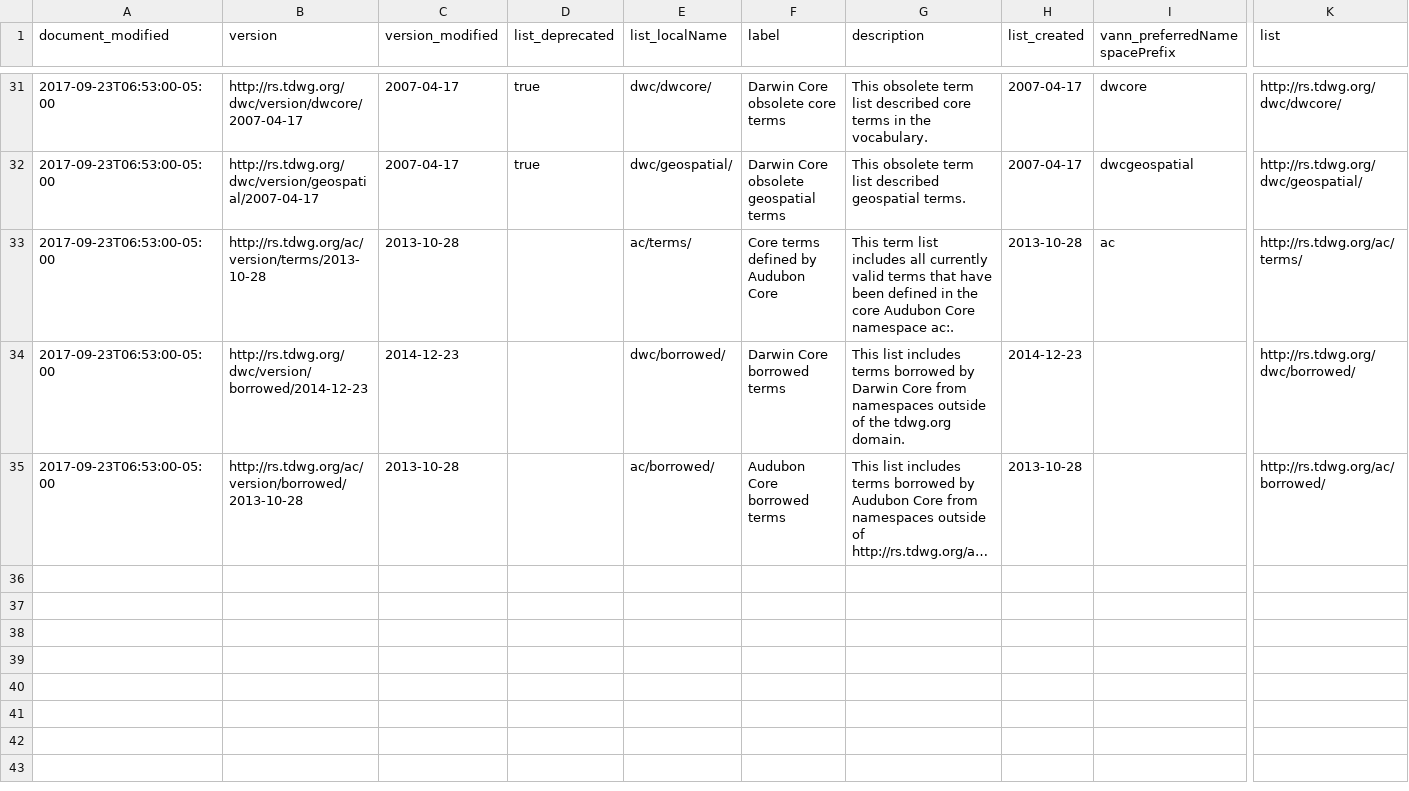
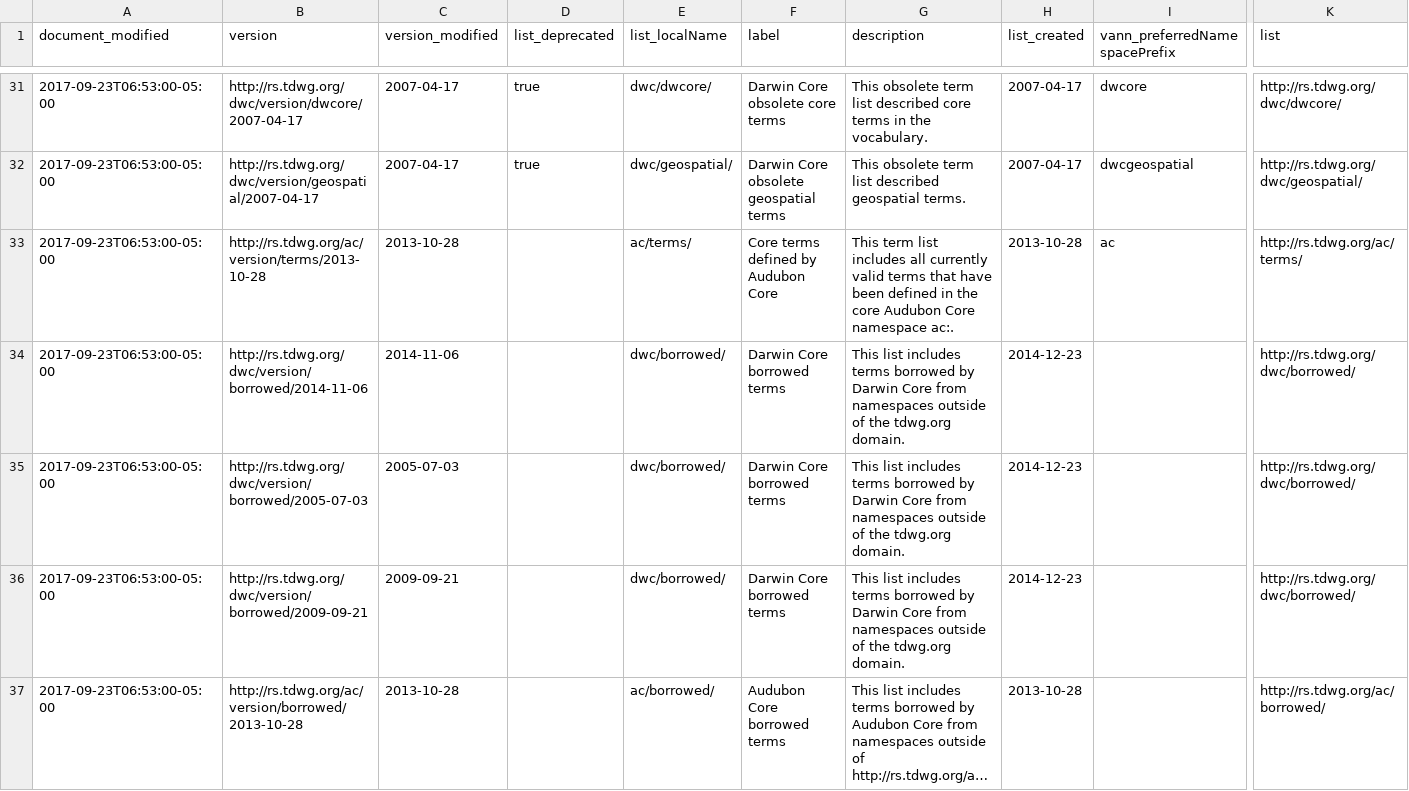
Before and after one commit to baskaufs/msc, a CSV file: term-lists/term-lists-versions.csv, drawn as a sheet; only a part is shown, gaps mark what is left out; long unchanged cells end in …; rows hold the shown columns only; the diff names each change by its address in the sheet, - before the commit and + after, or states it on an @@ line.

```diff
--- a/term-lists/term-lists-versions.csv
+++ b/term-lists/term-lists-versions.csv
-B34 (version): http://rs.tdwg.org/dwc/version/borrowed/2014-12-23
+B34 (version): http://rs.tdwg.org/dwc/version/borrowed/2014-11-06
-C34 (version_modified): 2014-12-23
+C34 (version_modified): 2014-11-06
+row 35: 2017-09-23T06:53:00-05:00 | http://rs.tdwg.org/dwc/version/borrowed/2005-07-03 | 2005-07-03 |  | dwc/borrowed/ | Darwin Core borrowed terms | This list includes terms borrowed by Darwin Core from namespaces outside of the tdwg.org domain. | 2014-12-23 |  | http://rs.tdwg.org/dwc/borrowed/
+row 36: 2017-09-23T06:53:00-05:00 | http://rs.tdwg.org/dwc/version/borrowed/2009-09-21 | 2009-09-21 |  | dwc/borrowed/ | Darwin Core borrowed terms | This list includes terms borrowed by Darwin Core from namespaces outside of the tdwg.org domain. | 2014-12-23 |  | http://rs.tdwg.org/dwc/borrowed/
```
Also changed, not shown: dwc-borrowed-versions/dwc-borrowed-versions-column-mappings.csv, dwc-borrowed-versions/dwc-borrowed-versions.csv, 4 other files.
